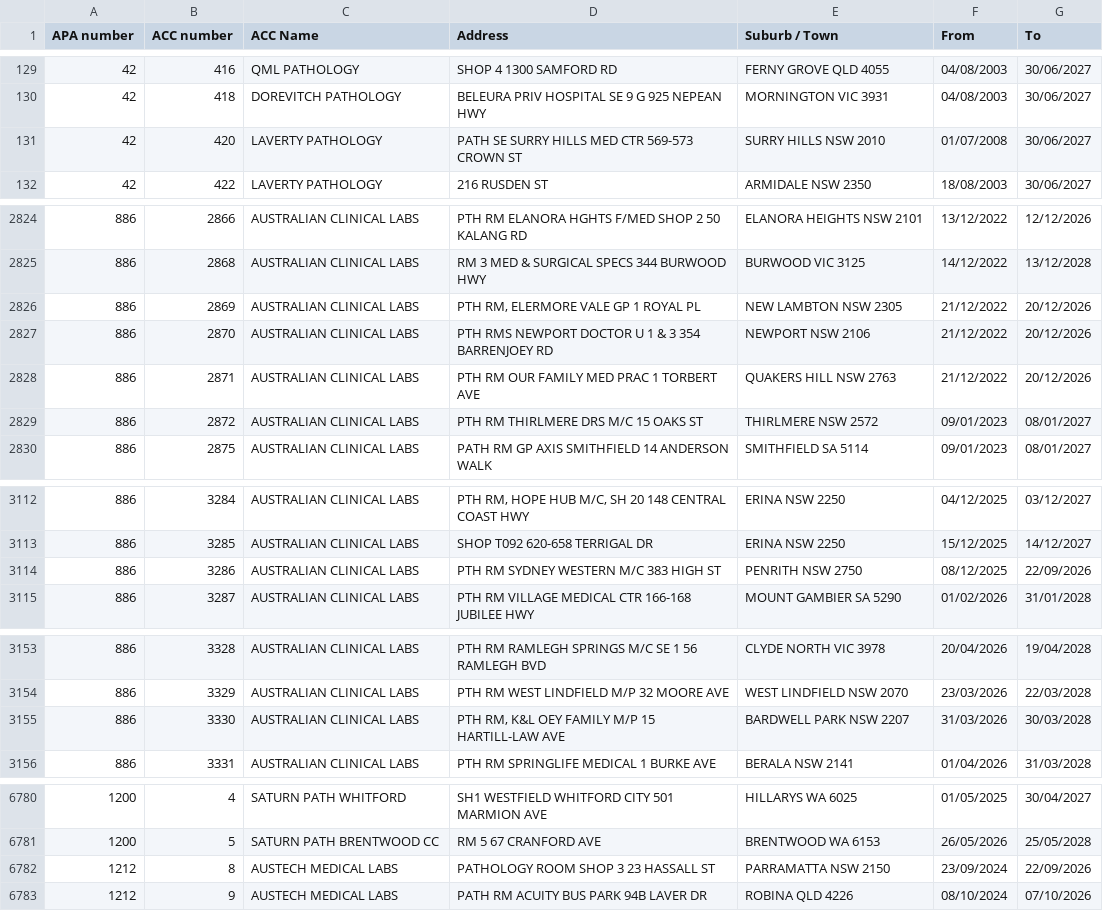
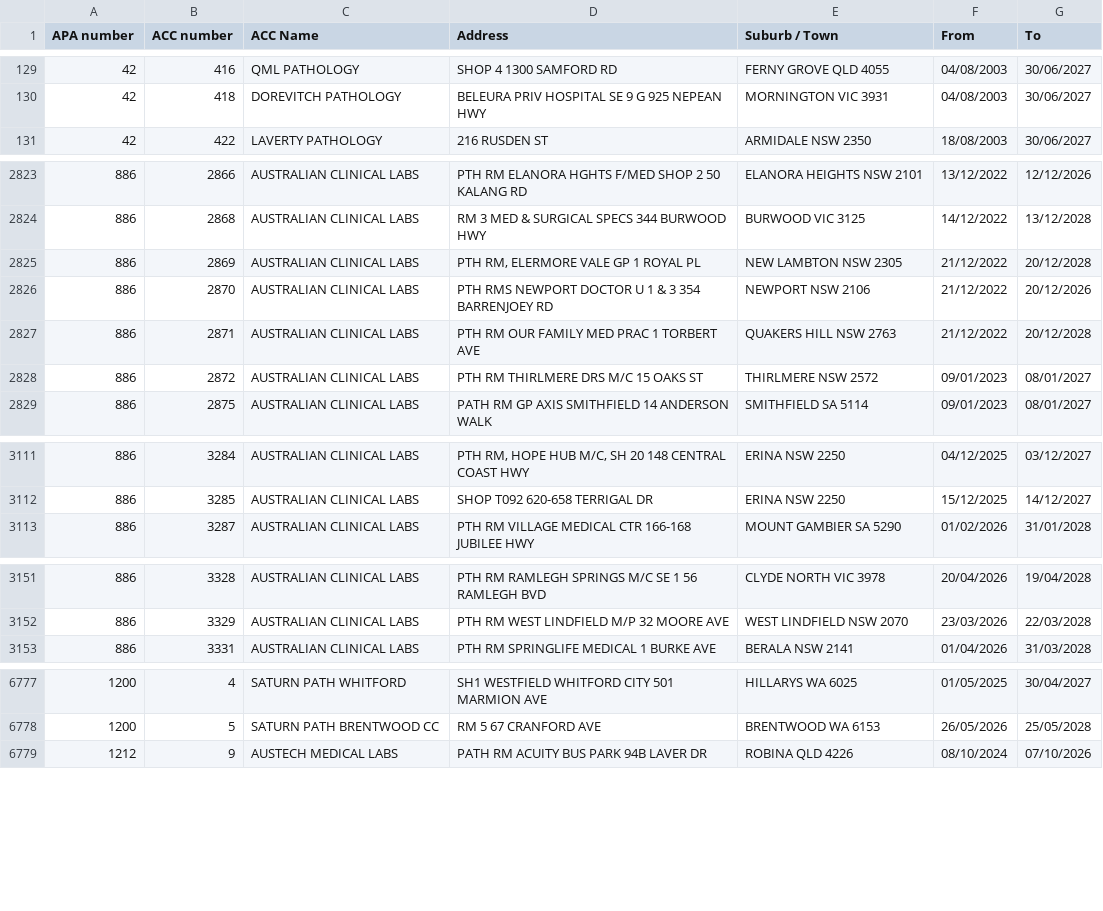
Before and after one commit to nwbort/apcc, a CSV file: apcc_list.csv, drawn as a sheet; only a part is shown, gaps mark what is left out; the diff covers the shown part only.

```diff
--- a/apcc_list.csv
+++ b/apcc_list.csv
@@ -130,3 +130,2 @@ APA number,ACC number,ACC Name,Address,Suburb / Town,From,To
 42,418,DOREVITCH PATHOLOGY,BELEURA PRIV HOSPITAL SE 9 G 925 NEPEAN HWY,MORNINGTON VIC 3931,04/08/2003,30/06/2027
-42,420,LAVERTY PATHOLOGY,PATH SE SURRY HILLS MED CTR 569-573 CROWN ST,SURRY HILLS NSW 2010,01/07/2008,30/06/2027
 42,422,LAVERTY PATHOLOGY,216 RUSDEN ST,ARMIDALE NSW 2350,18/08/2003,30/06/2027
@@ -2825,5 +2824,5 @@ APA number,ACC number,ACC Name,Address,Suburb / Town,From,To
 886,2868,AUSTRALIAN CLINICAL LABS,RM 3 MED & SURGICAL SPECS 344 BURWOOD HWY,BURWOOD VIC 3125,14/12/2022,13/12/2028
-886,2869,AUSTRALIAN CLINICAL LABS,"PTH RM, ELERMORE VALE GP 1 ROYAL PL",NEW LAMBTON NSW 2305,21/12/2022,20/12/2026
+886,2869,AUSTRALIAN CLINICAL LABS,"PTH RM, ELERMORE VALE GP 1 ROYAL PL",NEW LAMBTON NSW 2305,21/12/2022,20/12/2028
 886,2870,AUSTRALIAN CLINICAL LABS,PTH RMS NEWPORT DOCTOR U 1 & 3 354 BARRENJOEY RD,NEWPORT NSW 2106,21/12/2022,20/12/2026
-886,2871,AUSTRALIAN CLINICAL LABS,PTH RM OUR FAMILY MED PRAC 1 TORBERT AVE,QUAKERS HILL NSW 2763,21/12/2022,20/12/2026
+886,2871,AUSTRALIAN CLINICAL LABS,PTH RM OUR FAMILY MED PRAC 1 TORBERT AVE,QUAKERS HILL NSW 2763,21/12/2022,20/12/2028
 886,2872,AUSTRALIAN CLINICAL LABS,PTH RM THIRLMERE DRS M/C 15 OAKS ST,THIRLMERE NSW 2572,09/01/2023,08/01/2027
@@ -3113,3 +3112,2 @@ APA number,ACC number,ACC Name,Address,Suburb / Town,From,To
 886,3285,AUSTRALIAN CLINICAL LABS,SHOP T092 620-658 TERRIGAL DR,ERINA NSW 2250,15/12/2025,14/12/2027
-886,3286,AUSTRALIAN CLINICAL LABS,PTH RM SYDNEY WESTERN M/C 383 HIGH ST,PENRITH NSW 2750,08/12/2025,22/09/2026
 886,3287,AUSTRALIAN CLINICAL LABS,PTH RM VILLAGE MEDICAL CTR 166-168 JUBILEE HWY,MOUNT GAMBIER SA 5290,01/02/2026,31/01/2028
@@ -3154,3 +3152,2 @@ APA number,ACC number,ACC Name,Address,Suburb / Town,From,To
 886,3329,AUSTRALIAN CLINICAL LABS,PTH RM WEST LINDFIELD M/P 32 MOORE AVE,WEST LINDFIELD NSW 2070,23/03/2026,22/03/2028
-886,3330,AUSTRALIAN CLINICAL LABS,"PTH RM, K&L OEY FAMILY M/P 15 HARTILL-LAW AVE",BARDWELL PARK NSW 2207,31/03/2026,30/03/2028
 886,3331,AUSTRALIAN CLINICAL LABS,PTH RM SPRINGLIFE MEDICAL 1 BURKE AVE,BERALA NSW 2141,01/04/2026,31/03/2028
@@ -6781,3 +6778,2 @@ APA number,ACC number,ACC Name,Address,Suburb / Town,From,To
 1200,5,SATURN PATH BRENTWOOD CC,RM 5 67 CRANFORD AVE,BRENTWOOD WA 6153,26/05/2026,25/05/2028
-1212,8,AUSTECH MEDICAL LABS,PATHOLOGY ROOM SHOP 3 23 HASSALL ST,PARRAMATTA NSW 2150,23/09/2024,22/09/2026
 1212,9,AUSTECH MEDICAL LABS,PATH RM ACUITY BUS PARK 94B LAVER DR,ROBINA QLD 4226,08/10/2024,07/10/2026
```
Also changed, not shown: 3 edited cells elsewhere in this file.
